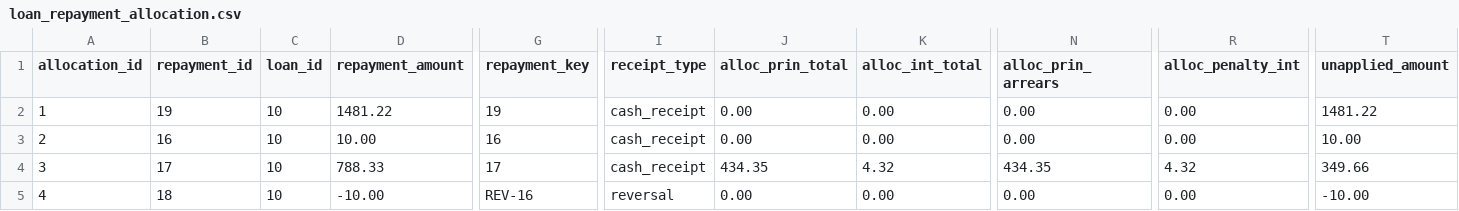
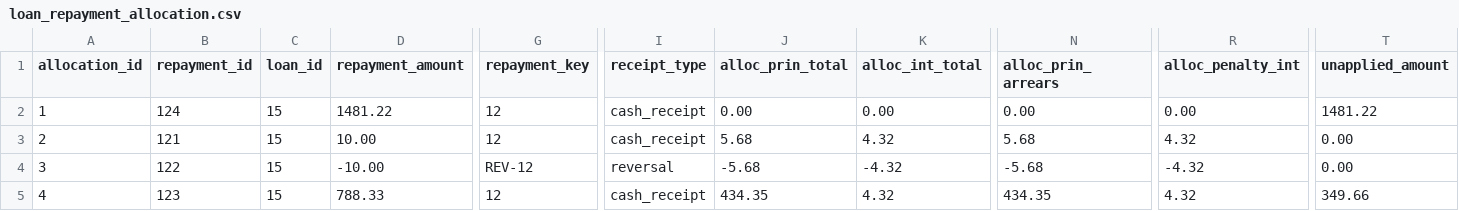
Before and after one commit to hmapxashike-netizen/loan-calculator, a CSV file: lms_exports/loan_repayment_allocation.csv, drawn as a sheet; only a part is shown, gaps mark what is left out; the diff covers the shown part only; the diff names each change by its address in the sheet, - before the commit and + after, or states it on an @@ line.

```diff
--- a/lms_exports/loan_repayment_allocation.csv
+++ b/lms_exports/loan_repayment_allocation.csv
-B2 (repayment_id): 19
+B2 (repayment_id): 124
-C2:C5 (loan_id): 10
+C2:C5 (loan_id): 15
-G2 (repayment_key): 19
+G2 (repayment_key): 12
-B3 (repayment_id): 16
+B3 (repayment_id): 121
-G3 (repayment_key): 16
+G3 (repayment_key): 12
-J3 (alloc_prin_total): 0.00
+J3 (alloc_prin_total): 5.68
-K3 (alloc_int_total): 0.00
+K3 (alloc_int_total): 4.32
-N3 (alloc_prin_arrears): 0.00
+N3 (alloc_prin_arrears): 5.68
-R3 (alloc_penalty_int): 0.00
+R3 (alloc_penalty_int): 4.32
-T3 (unapplied_amount): 10.00
+T3 (unapplied_amount): 0.00
-B4 (repayment_id): 17
+B4 (repayment_id): 122
-D4 (repayment_amount): 788.33
+D4 (repayment_amount): -10.00
-G4 (repayment_key): 17
+G4 (repayment_key): REV-12
-I4 (receipt_type): cash_receipt
+I4 (receipt_type): reversal
-J4 (alloc_prin_total): 434.35
+J4 (alloc_prin_total): -5.68
-K4 (alloc_int_total): 4.32
+K4 (alloc_int_total): -4.32
-N4 (alloc_prin_arrears): 434.35
+N4 (alloc_prin_arrears): -5.68
-R4 (alloc_penalty_int): 4.32
+R4 (alloc_penalty_int): -4.32
-T4 (unapplied_amount): 349.66
+T4 (unapplied_amount): 0.00
-B5 (repayment_id): 18
+B5 (repayment_id): 123
-D5 (repayment_amount): -10.00
+D5 (repayment_amount): 788.33
-G5 (repayment_key): REV-16
+G5 (repayment_key): 12
-I5 (receipt_type): reversal
+I5 (receipt_type): cash_receipt
-J5 (alloc_prin_total): 0.00
+J5 (alloc_prin_total): 434.35
-K5 (alloc_int_total): 0.00
+K5 (alloc_int_total): 4.32
-N5 (alloc_prin_arrears): 0.00
+N5 (alloc_prin_arrears): 434.35
-R5 (alloc_penalty_int): 0.00
+R5 (alloc_penalty_int): 4.32
-T5 (unapplied_amount): -10.00
+T5 (unapplied_amount): 349.66
```
Also changed, not shown: 36 edited cells elsewhere in this file, lms_exports/loan_daily_state.csv, lms_exports/loan_daily_state_range.csv, 32 other files.
